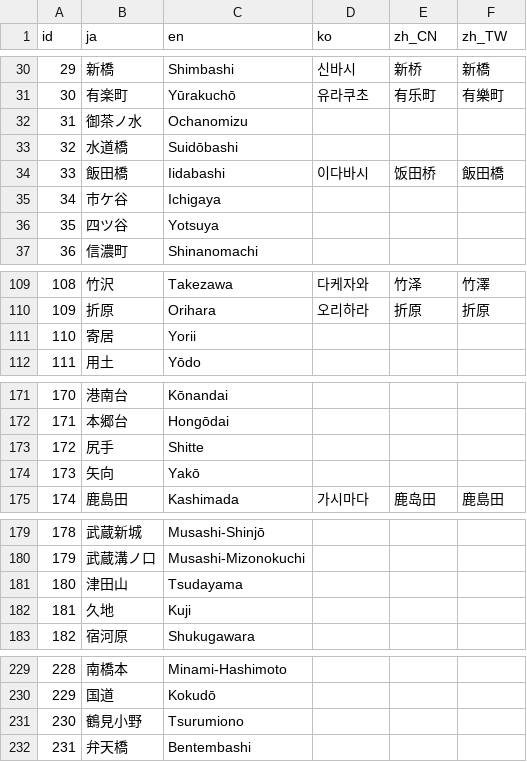
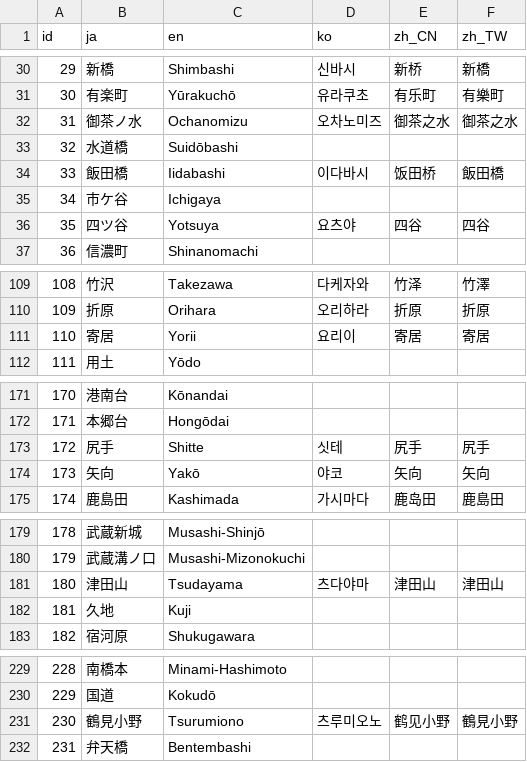
Before and after one commit to friuli-jokyo/python-odpt2jre, a CSV file: odpt2jre/intermediate_components/table/StationName.csv, drawn as a sheet; only a part is shown, gaps mark what is left out; the diff covers the shown part only.

```diff
--- a/odpt2jre/intermediate_components/table/StationName.csv
+++ b/odpt2jre/intermediate_components/table/StationName.csv
@@ -31,3 +31,3 @@
 "30","有楽町","Yūrakuchō","유라쿠초","有乐町","有樂町"
-"31","御茶ノ水","Ochanomizu",,,
+"31","御茶ノ水","Ochanomizu","오차노미즈","御茶之水","御茶之水"
 "32","水道橋","Suidōbashi",,,
@@ -35,3 +35,3 @@
 "34","市ケ谷","Ichigaya",,,
-"35","四ツ谷","Yotsuya",,,
+"35","四ツ谷","Yotsuya","요츠야","四谷","四谷"
 "36","信濃町","Shinanomachi",,,
@@ -110,3 +110,3 @@
 "109","折原","Orihara","오리하라","折原","折原"
-"110","寄居","Yorii",,,
+"110","寄居","Yorii","요리이","寄居","寄居"
 "111","用土","Yōdo",,,
@@ -172,4 +172,4 @@
 "171","本郷台","Hongōdai",,,
-"172","尻手","Shitte",,,
-"173","矢向","Yakō",,,
+"172","尻手","Shitte","싯테","尻手","尻手"
+"173","矢向","Yakō","야코","矢向","矢向"
 "174","鹿島田","Kashimada","가시마다","鹿岛田","鹿島田"
@@ -180,3 +180,3 @@
 "179","武蔵溝ノ口","Musashi-Mizonokuchi",,,
-"180","津田山","Tsudayama",,,
+"180","津田山","Tsudayama","츠다야마","津田山","津田山"
 "181","久地","Kuji",,,
@@ -230,3 +230,3 @@
 "229","国道","Kokudō",,,
-"230","鶴見小野","Tsurumiono",,,
+"230","鶴見小野","Tsurumiono","츠루미오노","鹤见小野","鶴見小野"
 "231","弁天橋","Bentembashi",,,
```
Also changed, not shown: 12 edited cells elsewhere in this file, odpt2jre/intermediate_components/table/CauseName.csv, odpt2jre/intermediate_components/table/CauseName_alias.csv, 2 other files.
